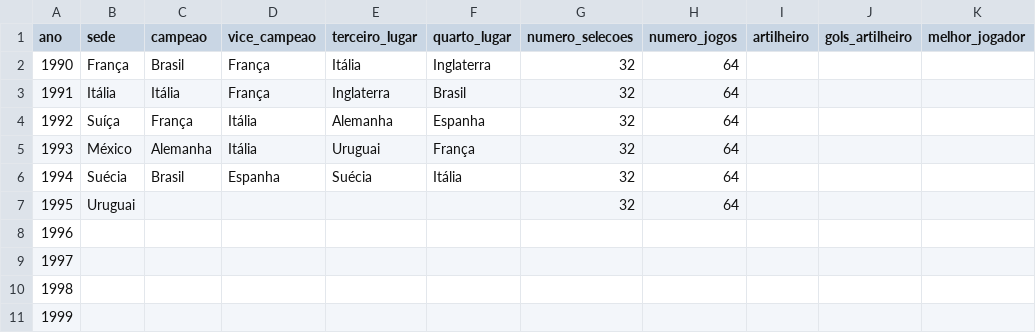
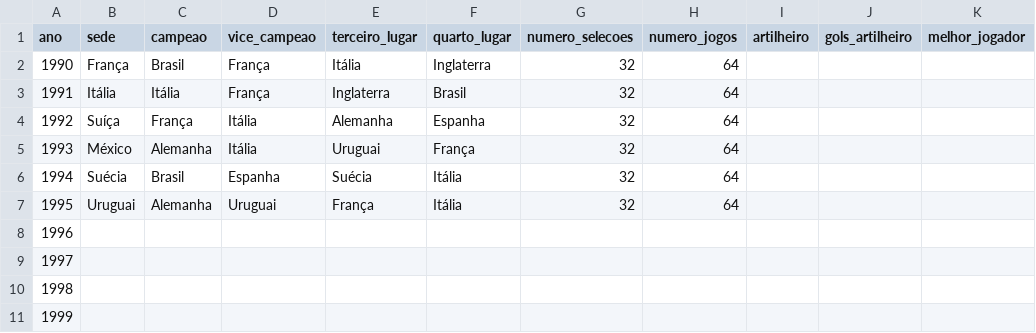
Before and after one commit to murilosoriano5-lgtm/copas-mundo-historico, a CSV file: data/edicoes.csv, drawn as a sheet; only a part is shown.

```diff
--- a/data/edicoes.csv
+++ b/data/edicoes.csv
@@ -6,3 +6,3 @@ ano,sede,campeao,vice_campeao,terceiro_lugar,quarto_lugar,numero_selecoes,numero
 1994,Suécia,Brasil,Espanha,Suécia,Itália,32,64,,,
-1995,Uruguai,,,,,32,64,,,
+1995,Uruguai,Alemanha,Uruguai,França,Itália,32,64,,,
 1996,,,,,,,,,,
```
Also changed, not shown: data/jogos.csv, data/ranking_historico.csv, 1 other file.
